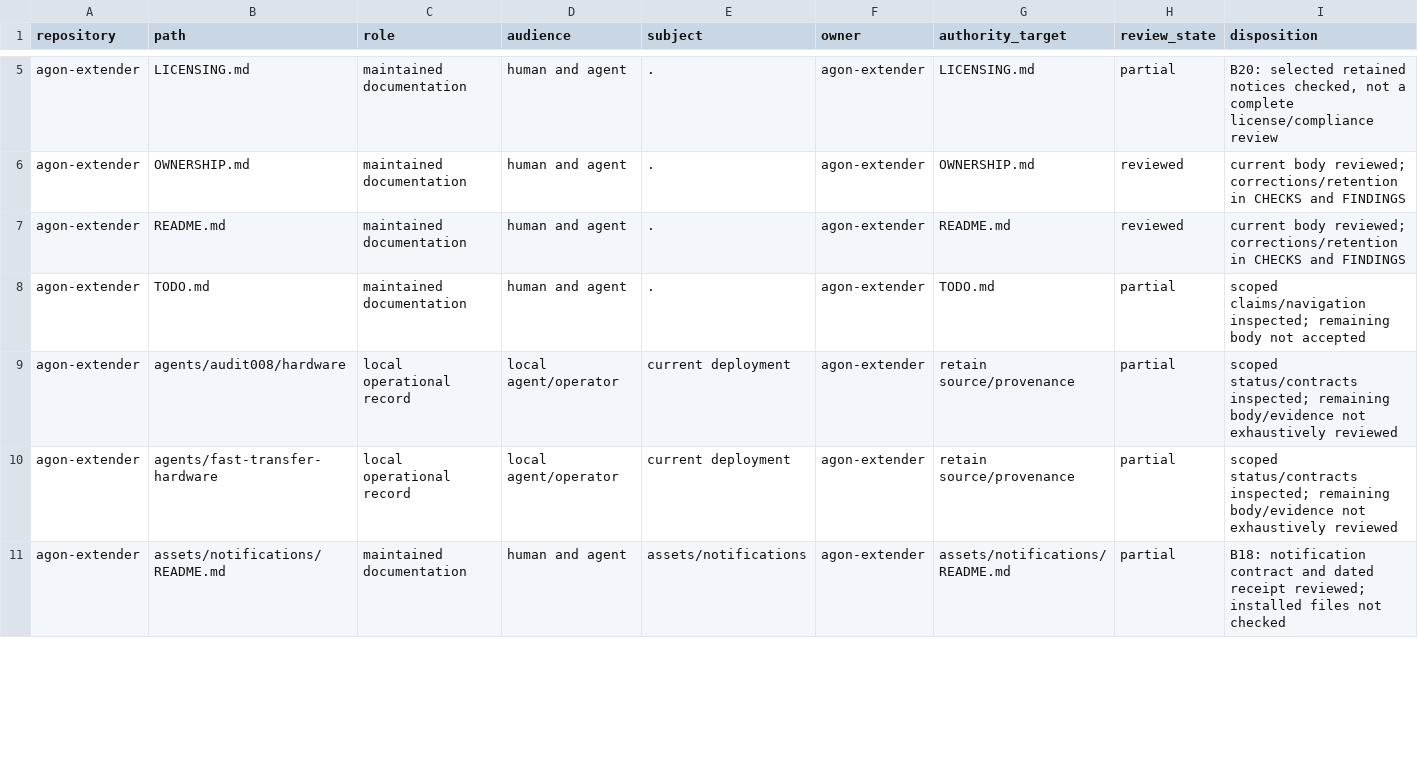
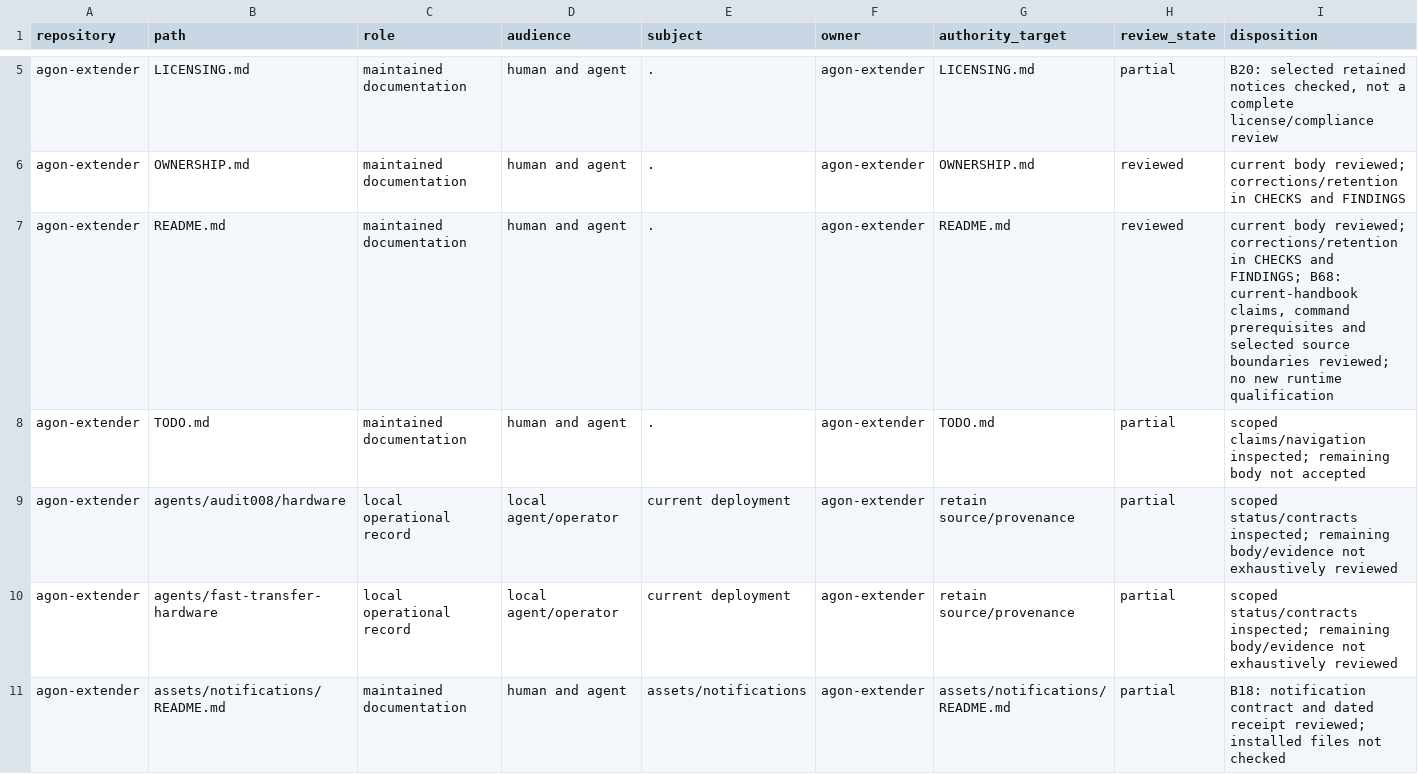
Before and after one commit to bgates747/agon-extender, a CSV file: docs/tasks/AUDIT-009/INVENTORY.csv, drawn as a sheet; only a part is shown, gaps mark what is left out; the diff covers the shown part only.

Commit message:
docs(audit): close N25 current-handbook review with explicit limits

```diff
--- a/docs/tasks/AUDIT-009/INVENTORY.csv
+++ b/docs/tasks/AUDIT-009/INVENTORY.csv
@@ -6,3 +6,3 @@ agon-extender,LICENSING.md,maintained documentation,human and agent,.,agon-exten
 agon-extender,OWNERSHIP.md,maintained documentation,human and agent,.,agon-extender,OWNERSHIP.md,reviewed,current body reviewed; corrections/retention in CHECKS and FINDINGS
-agon-extender,README.md,maintained documentation,human and agent,.,agon-extender,README.md,reviewed,current body reviewed; corrections/retention in CHECKS and FINDINGS
+agon-extender,README.md,maintained documentation,human and agent,.,agon-extender,README.md,reviewed,"current body reviewed; corrections/retention in CHECKS and FINDINGS; B68: current-handbook claims, command prerequisites and selected source boundaries reviewed; no new runtime qualification"
 agon-extender,TODO.md,maintained documentation,human and agent,.,agon-extender,TODO.md,partial,scoped claims/navigation inspected; remaining body not accepted
```
Also changed, not shown: 1 added row and 8 edited cells elsewhere in this file, 17 other files.
